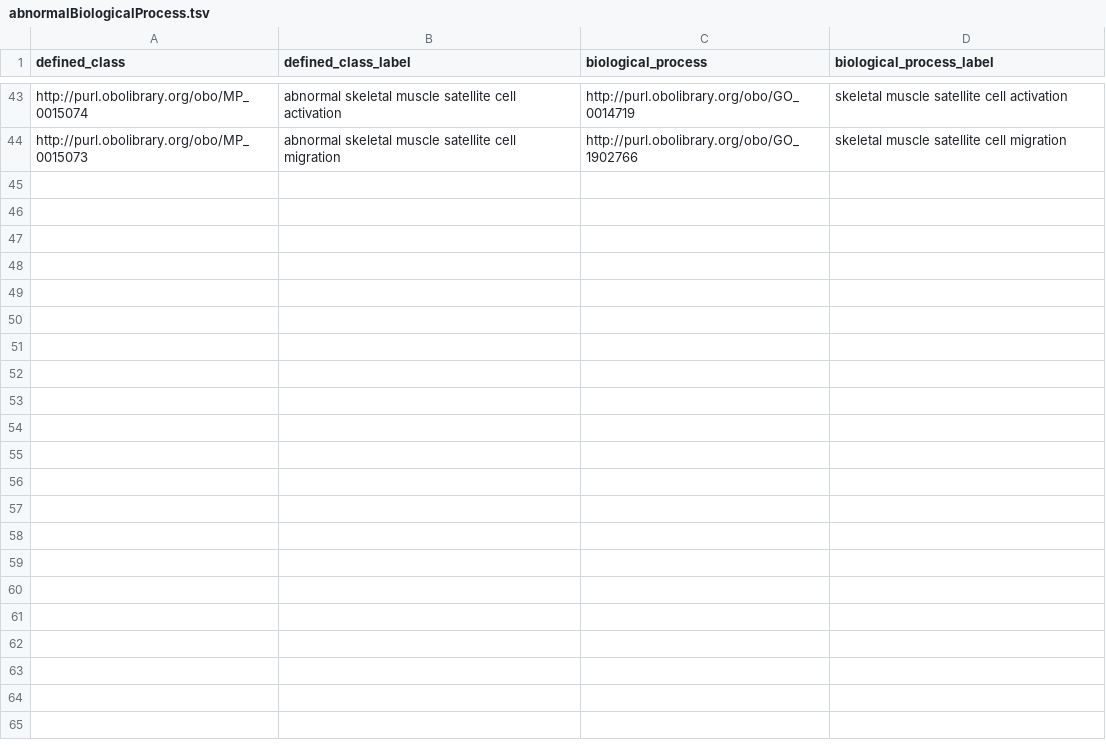
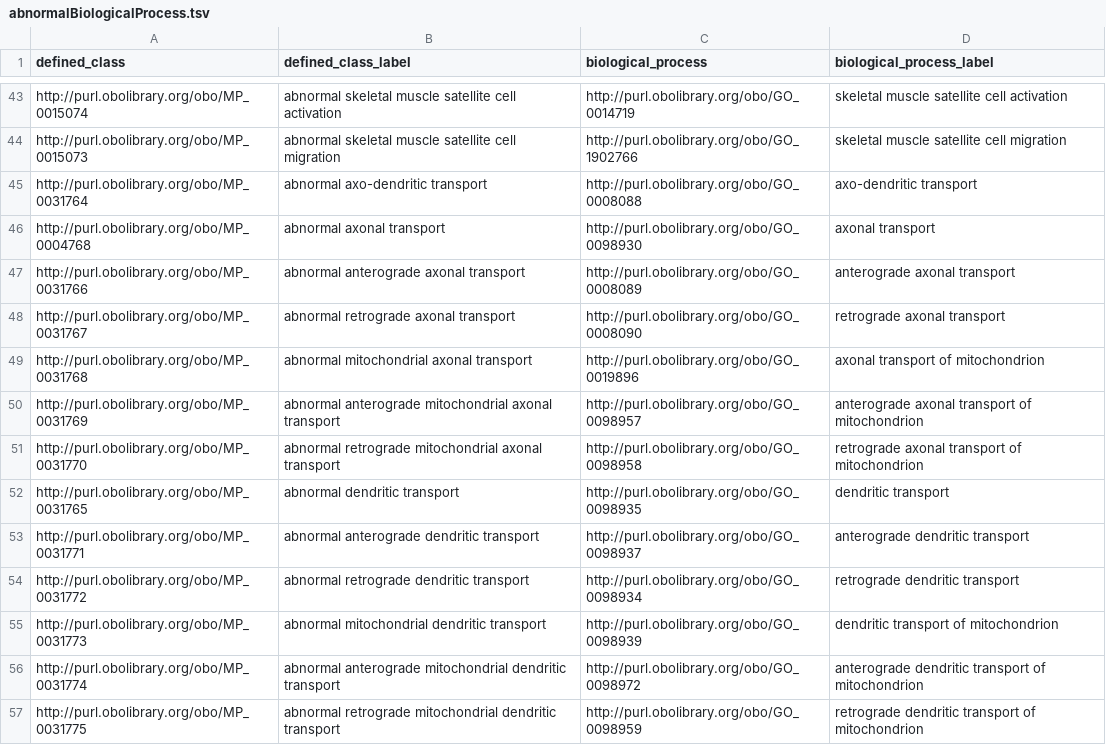
Before and after one commit to mgijax/mammalian-phenotype-ontology, a TSV file: src/patterns/data/default/abnormalBiologicalProcess.tsv, drawn as a sheet; only a part is shown, gaps mark what is left out.

Commit message:
Updating pattern data for #4342

```diff
--- a/src/patterns/data/default/abnormalBiologicalProcess.tsv
+++ b/src/patterns/data/default/abnormalBiologicalProcess.tsv
@@ -44 +44,14 @@ http://purl.obolibrary.org/obo/MP_0015074	abnormal skeletal muscle satellite cel
 http://purl.obolibrary.org/obo/MP_0015073	abnormal skeletal muscle satellite cell migration	http://purl.obolibrary.org/obo/GO_1902766	skeletal muscle satellite cell migration
+http://purl.obolibrary.org/obo/MP_0031764	abnormal axo-dendritic transport	http://purl.obolibrary.org/obo/GO_0008088	axo-dendritic transport
+http://purl.obolibrary.org/obo/MP_0004768	abnormal axonal transport	http://purl.obolibrary.org/obo/GO_0098930	axonal transport
+http://purl.obolibrary.org/obo/MP_0031766	abnormal anterograde axonal transport	http://purl.obolibrary.org/obo/GO_0008089	anterograde axonal transport
+http://purl.obolibrary.org/obo/MP_0031767	abnormal retrograde axonal transport	http://purl.obolibrary.org/obo/GO_0008090	retrograde axonal transport
+http://purl.obolibrary.org/obo/MP_0031768	abnormal mitochondrial axonal transport	http://purl.obolibrary.org/obo/GO_0019896	axonal transport of mitochondrion
+http://purl.obolibrary.org/obo/MP_0031769	abnormal anterograde mitochondrial axonal transport	http://purl.obolibrary.org/obo/GO_0098957	anterograde axonal transport of mitochondrion
+http://purl.obolibrary.org/obo/MP_0031770	abnormal retrograde mitochondrial axonal transport	http://purl.obolibrary.org/obo/GO_0098958	retrograde axonal transport of mitochondrion
+http://purl.obolibrary.org/obo/MP_0031765	abnormal dendritic transport	http://purl.obolibrary.org/obo/GO_0098935	dendritic transport
+http://purl.obolibrary.org/obo/MP_0031771	abnormal anterograde dendritic transport	http://purl.obolibrary.org/obo/GO_0098937	anterograde dendritic transport
+http://purl.obolibrary.org/obo/MP_0031772	abnormal retrograde dendritic transport	http://purl.obolibrary.org/obo/GO_0098934	retrograde dendritic transport
+http://purl.obolibrary.org/obo/MP_0031773	abnormal mitochondrial dendritic transport	http://purl.obolibrary.org/obo/GO_0098939	dendritic transport of mitochondrion
+http://purl.obolibrary.org/obo/MP_0031774	abnormal anterograde mitochondrial dendritic transport	http://purl.obolibrary.org/obo/GO_0098972	anterograde dendritic transport of mitochondrion
+http://purl.obolibrary.org/obo/MP_0031775	abnormal retrograde mitochondrial dendritic transport	http://purl.obolibrary.org/obo/GO_0098959	retrograde dendritic transport of mitochondrion
```
